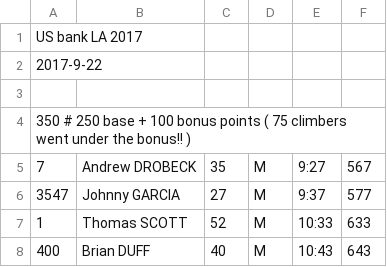
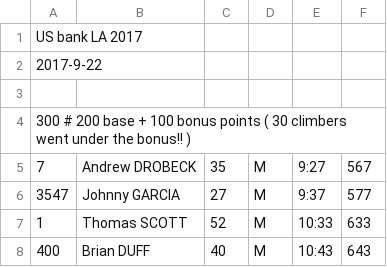
Before and after one commit to davidhanley/RaceScoring, a CSV file: data/2017-us-bank.csv, drawn as a sheet; only a part is shown.

Commit message:
fixed USB

```diff
--- a/data/2017-us-bank.csv
+++ b/data/2017-us-bank.csv
@@ -3,3 +3,3 @@ US bank LA 2017
 
-350 # 250 base + 100 bonus points ( 75 climbers went under the bonus!! )
+300 # 200 base + 100 bonus points ( 30 climbers went under the bonus!! )
 7,Andrew DROBECK,35,M,9:27,567
```
